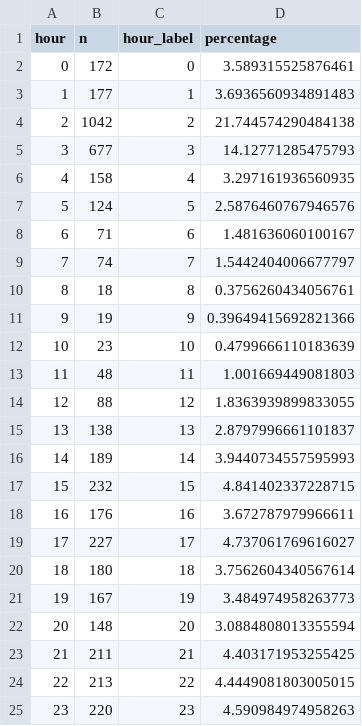
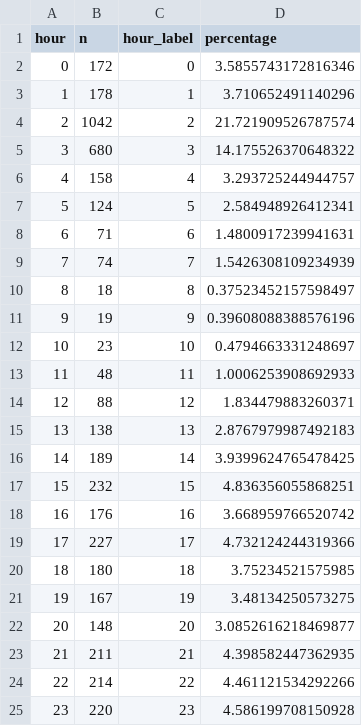
Before and after one commit to chicks-net/data-curated, a CSV file: individuals/chicks/github/commits-analysis/hourly-commit-distribution.csv, drawn as a sheet.

```diff
--- a/individuals/chicks/github/commits-analysis/hourly-commit-distribution.csv
+++ b/individuals/chicks/github/commits-analysis/hourly-commit-distribution.csv
@@ -1,25 +1,25 @@
 hour,n,hour_label,percentage
-0,172,0,3.589315525876461
-1,177,1,3.6936560934891483
-2,1042,2,21.744574290484138
-3,677,3,14.12771285475793
-4,158,4,3.297161936560935
-5,124,5,2.5876460767946576
-6,71,6,1.481636060100167
-7,74,7,1.5442404006677797
-8,18,8,0.3756260434056761
-9,19,9,0.39649415692821366
-10,23,10,0.4799666110183639
-11,48,11,1.001669449081803
-12,88,12,1.8363939899833055
-13,138,13,2.8797996661101837
-14,189,14,3.9440734557595993
-15,232,15,4.841402337228715
-16,176,16,3.672787979966611
-17,227,17,4.737061769616027
-18,180,18,3.7562604340567614
-19,167,19,3.484974958263773
-20,148,20,3.0884808013355594
-21,211,21,4.403171953255425
-22,213,22,4.4449081803005015
-23,220,23,4.590984974958263
+0,172,0,3.5855743172816346
+1,178,1,3.710652491140296
+2,1042,2,21.721909526787574
+3,680,3,14.175526370648322
+4,158,4,3.293725244944757
+5,124,5,2.584948926412341
+6,71,6,1.4800917239941631
+7,74,7,1.5426308109234939
+8,18,8,0.37523452157598497
+9,19,9,0.39608088388576196
+10,23,10,0.4794663331248697
+11,48,11,1.0006253908692933
+12,88,12,1.834479883260371
+13,138,13,2.8767979987492183
+14,189,14,3.9399624765478425
+15,232,15,4.836356055868251
+16,176,16,3.668959766520742
+17,227,17,4.732124244319366
+18,180,18,3.75234521575985
+19,167,19,3.48134250573275
+20,148,20,3.0852616218469877
+21,211,21,4.398582447362935
+22,214,22,4.461121534292266
+23,220,23,4.586199708150928
```
Also changed, not shown: individuals/chicks/github/commits-analysis/emoji-by-repo.csv, individuals/chicks/github/commits-analysis/emoji-frequency.csv, 15 other files.
